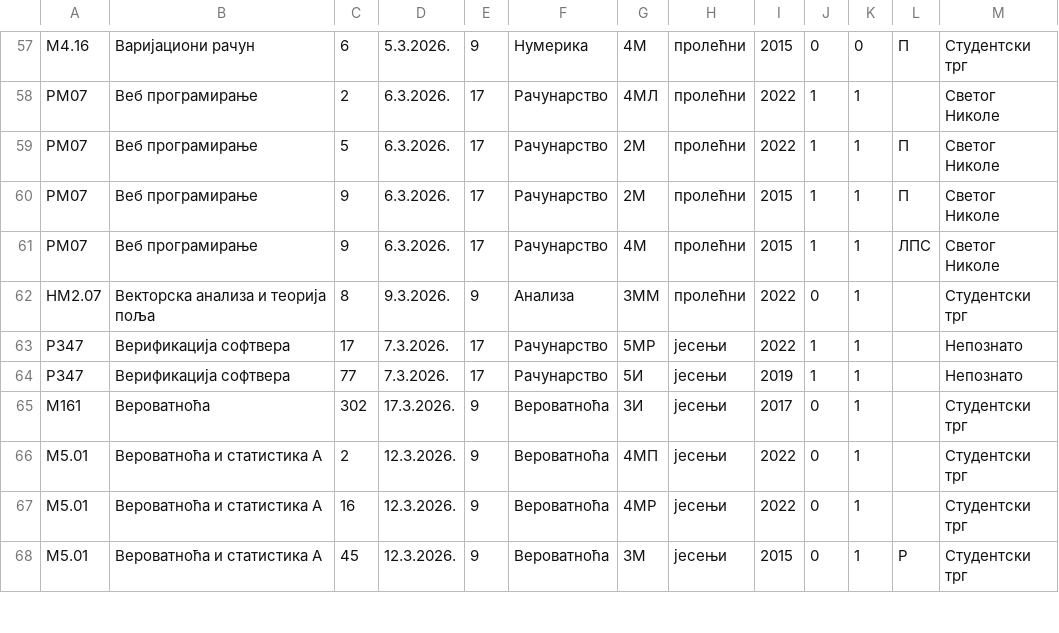
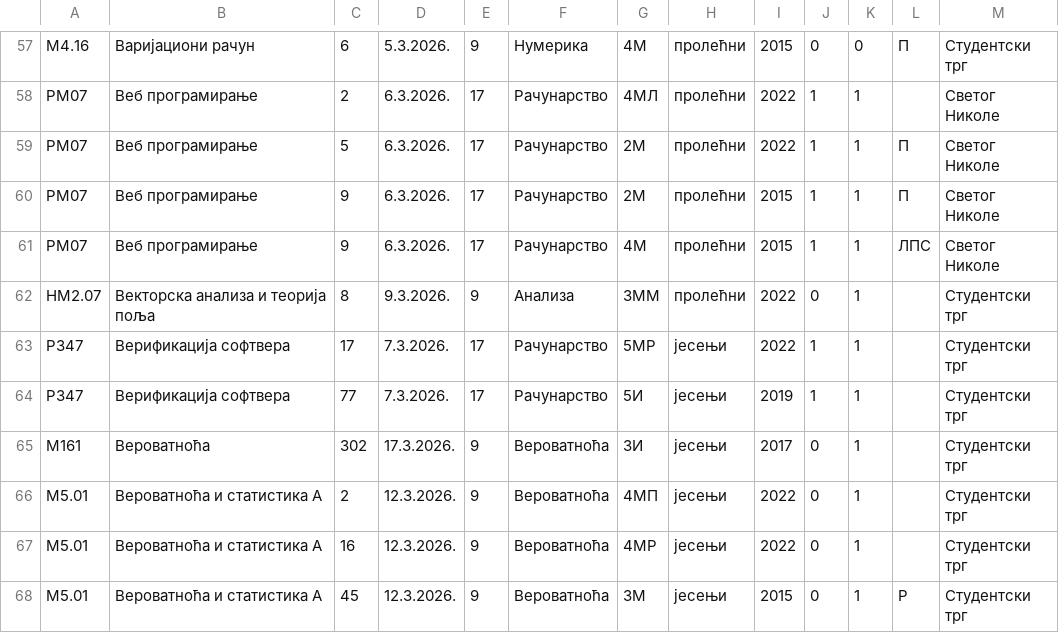
Before and after one commit to filipmaric/raspored_ispita, a CSV file: docs/raspored-2026.02.csv, drawn as a sheet; only a part is shown, gaps mark what is left out.

Commit message:
verifikacija - lokacija

```diff
--- a/docs/raspored-2026.02.csv
+++ b/docs/raspored-2026.02.csv
@@ -62,4 +62,4 @@
 НМ2.07,Векторска анализа и теорија поља,8,9.3.2026.,9,Анализа,3ММ,пролећни,2022,0,1,,Студентски трг
-Р347,Верификација софтвера,17,7.3.2026.,17,Рачунарство,5МР,јесењи,2022,1,1,,Непознато
-Р347,Верификација софтвера,77,7.3.2026.,17,Рачунарство,5И,јесењи,2019,1,1,,Непознато
+Р347,Верификација софтвера,17,7.3.2026.,17,Рачунарство,5МР,јесењи,2022,1,1,,Студентски трг
+Р347,Верификација софтвера,77,7.3.2026.,17,Рачунарство,5И,јесењи,2019,1,1,,Студентски трг
 М161,Вероватноћа,302,17.3.2026.,9,Вероватноћа,3И,јесењи,2017,0,1,,Студентски трг
```
